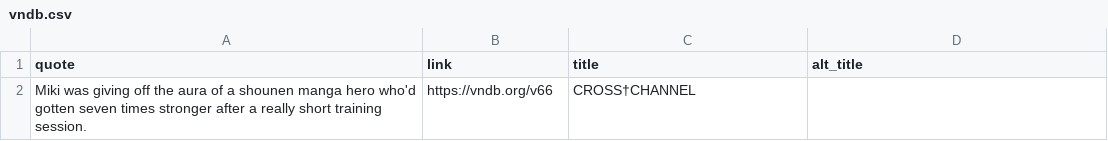
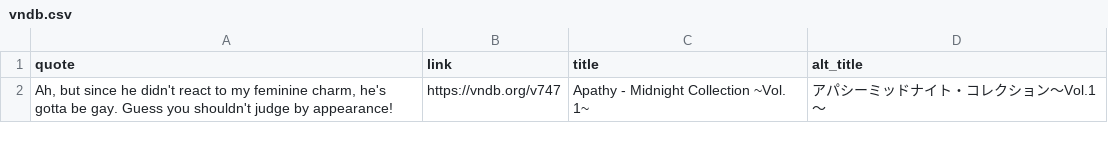
Before and after one commit to vndb-quote-service/vndb-quotes, a CSV file: vndb.csv, drawn as a sheet.

```diff
--- a/vndb.csv
+++ b/vndb.csv
@@ -1,2 +1,2 @@
 "quote","link","title","alt_title"
-"Miki was giving off the aura of a shounen manga hero who'd gotten seven times stronger after a really short training session.","https://vndb.org/v66","CROSS†CHANNEL",""
+"Ah, but since he didn't react to my feminine charm, he's gotta be gay. Guess you shouldn't judge by appearance!","https://vndb.org/v747","Apathy - Midnight Collection ~Vol. 1~","アパシーミッドナイト・コレクション～Vol.1～"
```
Also changed, not shown: 3 other files.
